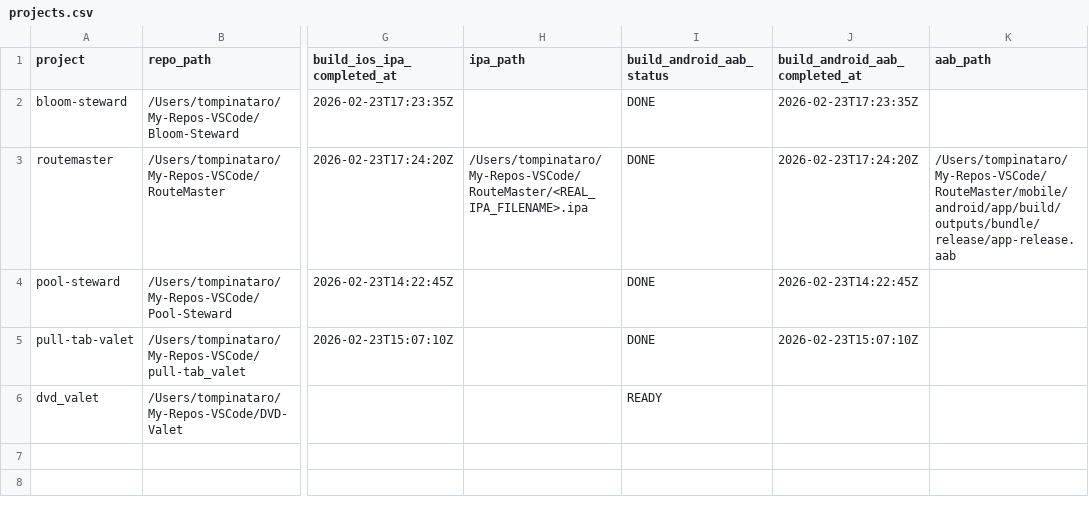
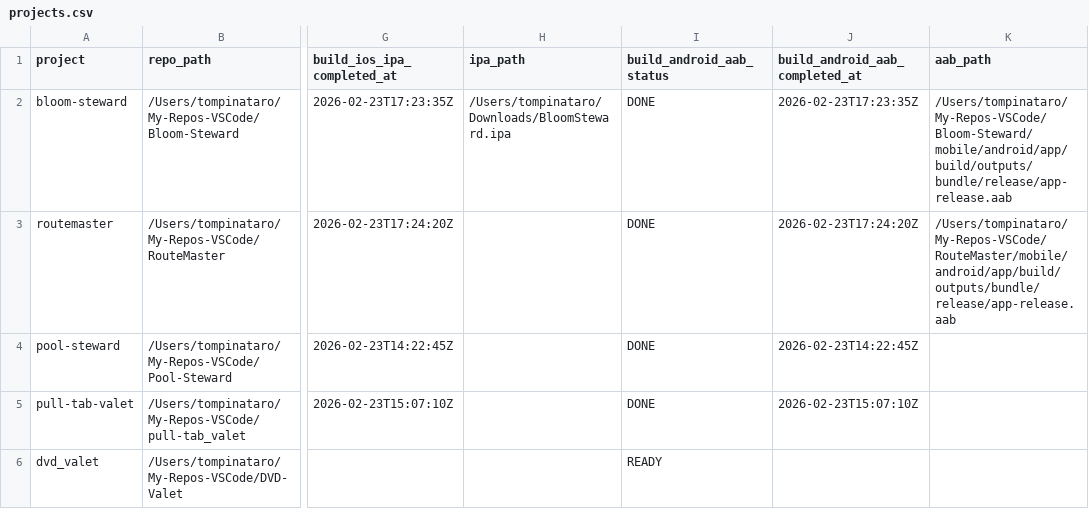
Before and after one commit to tompinataro/RouteMaster, a CSV file: action-grid/projects.csv, drawn as a sheet; only a part is shown, gaps mark what is left out; the diff names each change by its address in the sheet, - before the commit and + after, or states it on an @@ line.

Commit message:
refresh artifact paths and require file existence in tracker

```diff
--- a/action-grid/projects.csv
+++ b/action-grid/projects.csv
-H2 (ipa_path): (empty)
+H2 (ipa_path): /Users/tompinataro/Downloads/BloomSteward.ipa
-K2 (aab_path): (empty)
+K2 (aab_path): /Users/tompinataro/My-Repos-VSCode/Bloom-Steward/mobile/android/app/build/outputs/bundle/release/app-release.aab
-H3 (ipa_path): /Users/tompinataro/My-Repos-VSCode/RouteMaster/<REAL_IPA_FILENAME>.ipa
+H3 (ipa_path): (empty)
```
Also changed, not shown: 1 other file.
